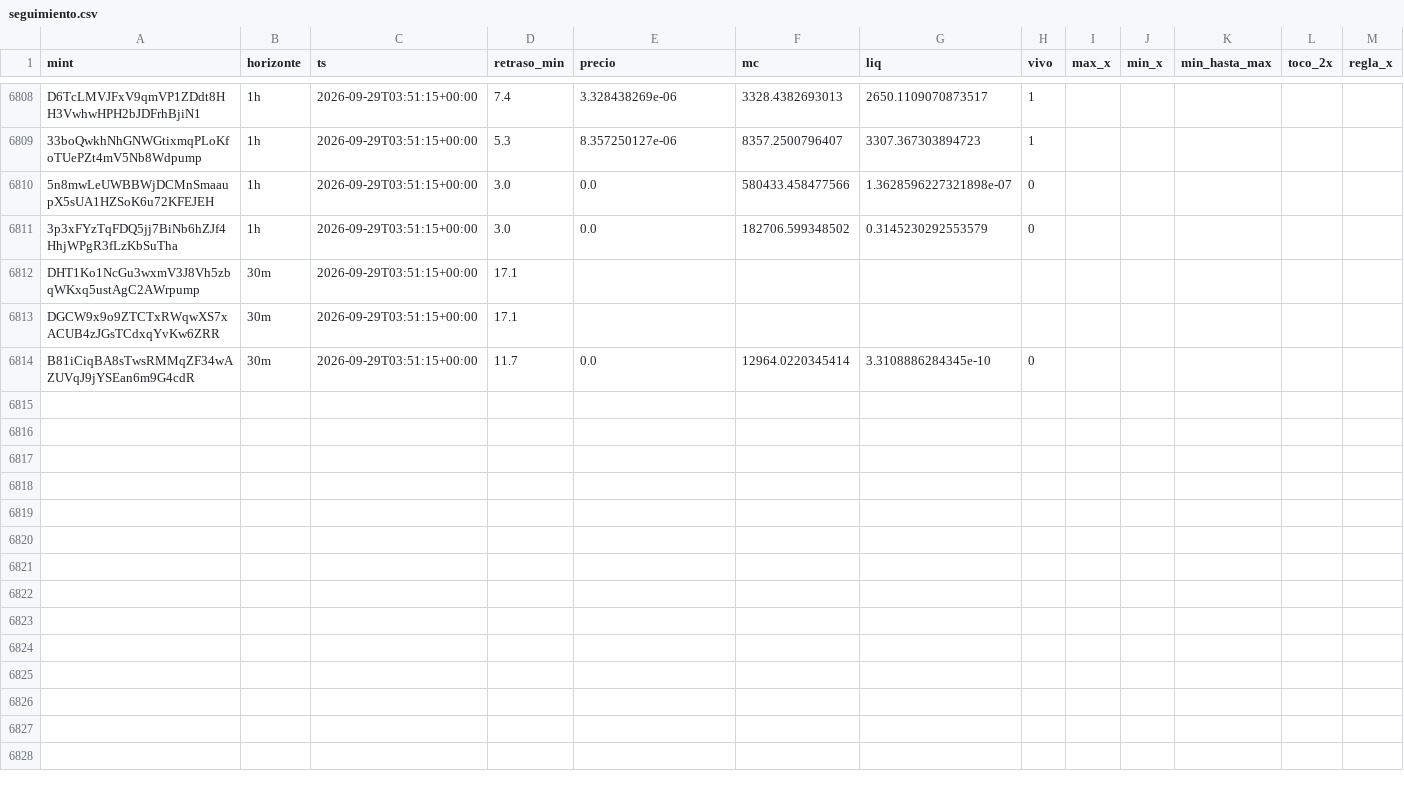
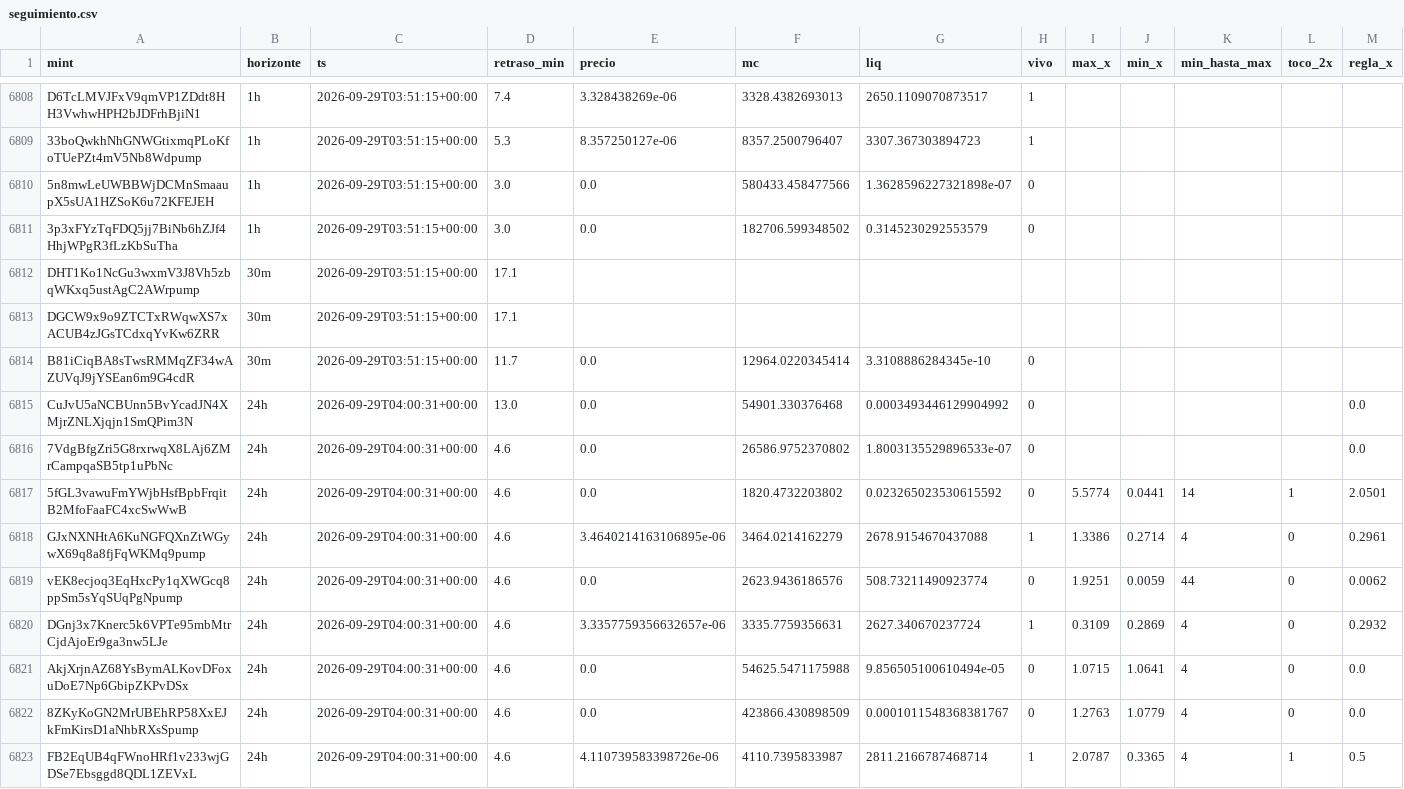
Before and after one commit to eriphelo15/An-lisis-cuantitativo, a CSV file: seguimiento.csv, drawn as a sheet; only a part is shown, gaps mark what is left out; rows hold the shown columns only; the diff covers the shown part only; the diff names each change by its address in the sheet, - before the commit and + after, or states it on an @@ line.

```diff
--- a/seguimiento.csv
+++ b/seguimiento.csv
+row 6815: CuJvU5aNCBUnn5BvYcadJN4XMjrZNLXjqjn1SmQPim3N | 24h | 2026-09-29T04:00:31+00:00 | 13.0 | 0.0 | 54901.330376468 | 0.0003493446129904992 | 0 |  |  |  |  | 0.0
+row 6816: 7VdgBfgZri5G8rxrwqX8LAj6ZMrCampqaSB5tp1uPbNc | 24h | 2026-09-29T04:00:31+00:00 | 4.6 | 0.0 | 26586.9752370802 | 1.8003135529896533e-07 | 0 |  |  |  |  | 0.0
+row 6817: 5fGL3vawuFmYWjbHsfBpbFrqitB2MfoFaaFC4xcSwWwB | 24h | 2026-09-29T04:00:31+00:00 | 4.6 | 0.0 | 1820.4732203802 | 0.023265023530615592 | 0 | 5.5774 | 0.0441 | 14 | 1 | 2.0501
+row 6818: GJxNXNHtA6KuNGFQXnZtWGywX69q8a8fjFqWKMq9pump | 24h | 2026-09-29T04:00:31+00:00 | 4.6 | 3.4640214163106895e-06 | 3464.0214162279 | 2678.9154670437088 | 1 | 1.3386 | 0.2714 | 4 | 0 | 0.2961
+row 6819: vEK8ecjoq3EqHxcPy1qXWGcq8ppSm5sYqSUqPgNpump | 24h | 2026-09-29T04:00:31+00:00 | 4.6 | 0.0 | 2623.9436186576 | 508.73211490923774 | 0 | 1.9251 | 0.0059 | 44 | 0 | 0.0062
+row 6820: DGnj3x7Knerc5k6VPTe95mbMtrCjdAjoEr9ga3nw5LJe | 24h | 2026-09-29T04:00:31+00:00 | 4.6 | 3.3357759356632657e-06 | 3335.7759356631 | 2627.340670237724 | 1 | 0.3109 | 0.2869 | 4 | 0 | 0.2932
+row 6821: AkjXrjnAZ68YsBymALKovDFoxuDoE7Np6GbipZKPvDSx | 24h | 2026-09-29T04:00:31+00:00 | 4.6 | 0.0 | 54625.5471175988 | 9.856505100610494e-05 | 0 | 1.0715 | 1.0641 | 4 | 0 | 0.0
+row 6822: 8ZKyKoGN2MrUBEhRP58XxEJkFmKirsD1aNhbRXsSpump | 24h | 2026-09-29T04:00:31+00:00 | 4.6 | 0.0 | 423866.430898509 | 0.0001011548368381767 | 0 | 1.2763 | 1.0779 | 4 | 0 | 0.0
+row 6823: FB2EqUB4qFWnoHRf1v233wjGDSe7Ebsggd8QDL1ZEVxL | 24h | 2026-09-29T04:00:31+00:00 | 4.6 | 4.110739583398726e-06 | 4110.7395833987 | 2811.2166787468714 | 1 | 2.0787 | 0.3365 | 4 | 1 | 0.5
```
Also changed, not shown: 9 added rows elsewhere in this file, alertas.csv, 3 other files.
